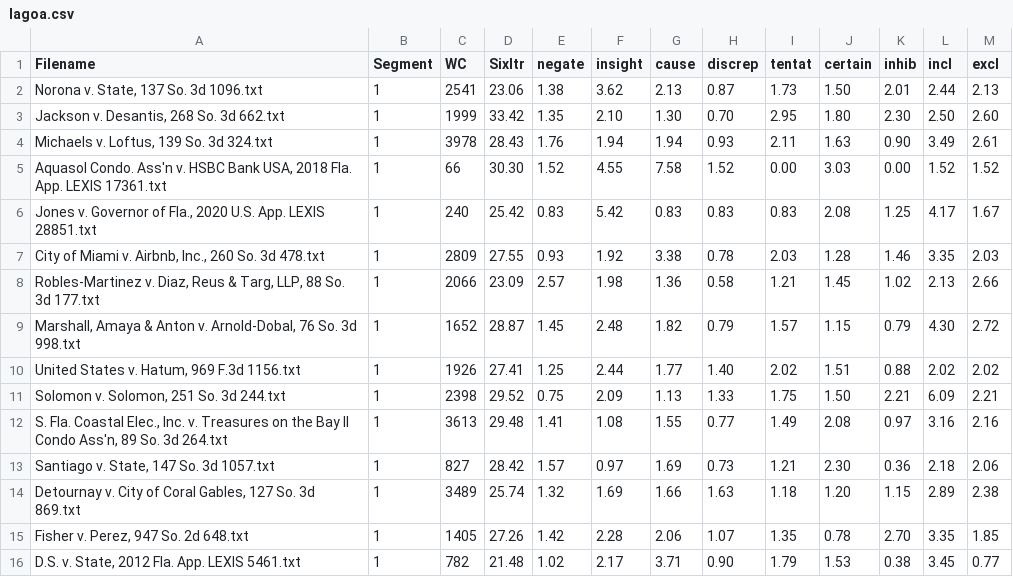
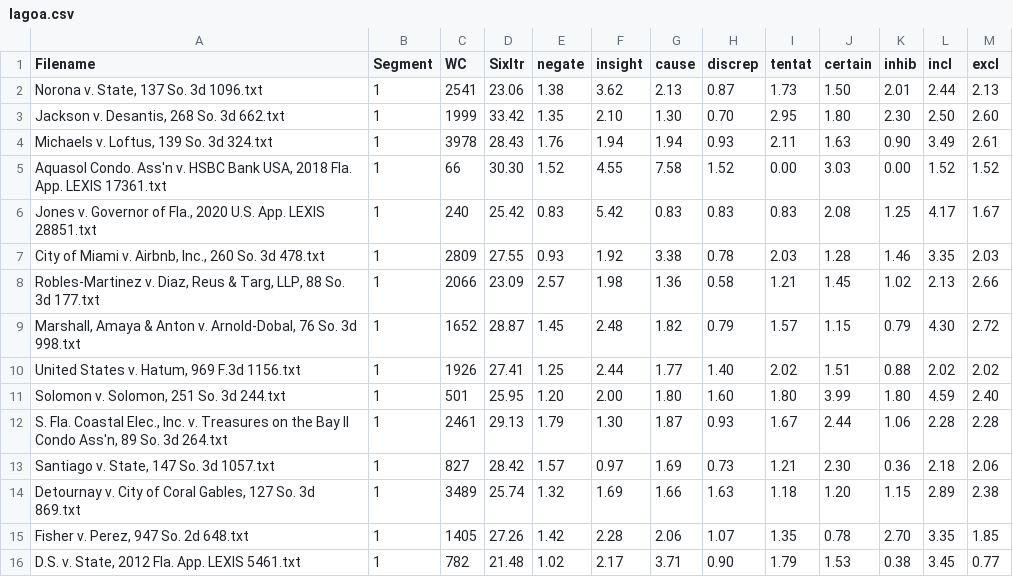
Before and after one commit to mattdahl/drift, a CSV file: data/liwc_results/lagoa.csv, drawn as a sheet.

```diff
--- a/data/liwc_results/lagoa.csv
+++ b/data/liwc_results/lagoa.csv
@@ -10,4 +10,4 @@ Filename,Segment,WC,Sixltr,negate,insight,cause,discrep,tentat,certain,inhib,inc
 "United States v. Hatum, 969 F.3d 1156.txt",1,1926,27.41,1.25,2.44,1.77,1.40,2.02,1.51,0.88,2.02,2.02
-"Solomon v. Solomon, 251 So. 3d 244.txt",1,2398,29.52,0.75,2.09,1.13,1.33,1.75,1.50,2.21,6.09,2.21
-"S. Fla. Coastal Elec., Inc. v. Treasures on the Bay II Condo Ass'n, 89 So. 3d 264.txt",1,3613,29.48,1.41,1.08,1.55,0.77,1.49,2.08,0.97,3.16,2.16
+"Solomon v. Solomon, 251 So. 3d 244.txt",1,501,25.95,1.20,2.00,1.80,1.60,1.80,3.99,1.80,4.59,2.40
+"S. Fla. Coastal Elec., Inc. v. Treasures on the Bay II Condo Ass'n, 89 So. 3d 264.txt",1,2461,29.13,1.79,1.30,1.87,0.93,1.67,2.44,1.06,2.28,2.28
 "Santiago v. State, 147 So. 3d 1057.txt",1,827,28.42,1.57,0.97,1.69,0.73,1.21,2.30,0.36,2.18,2.06
```
Also changed, not shown: 4 other files.
